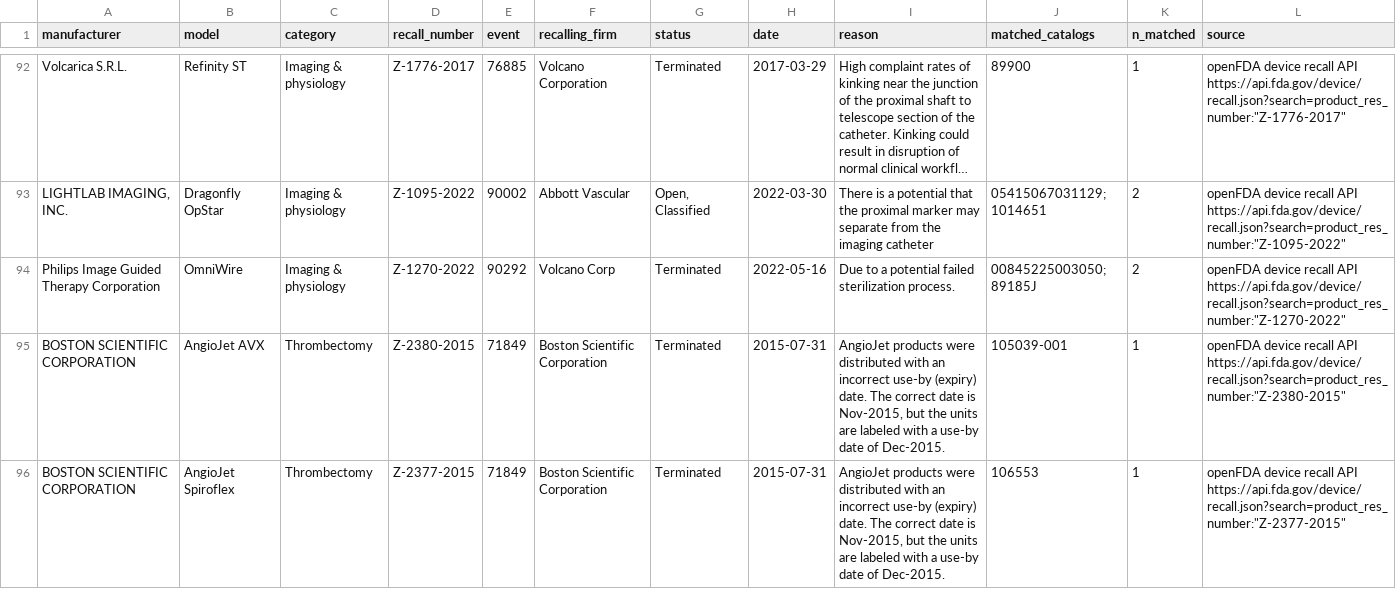
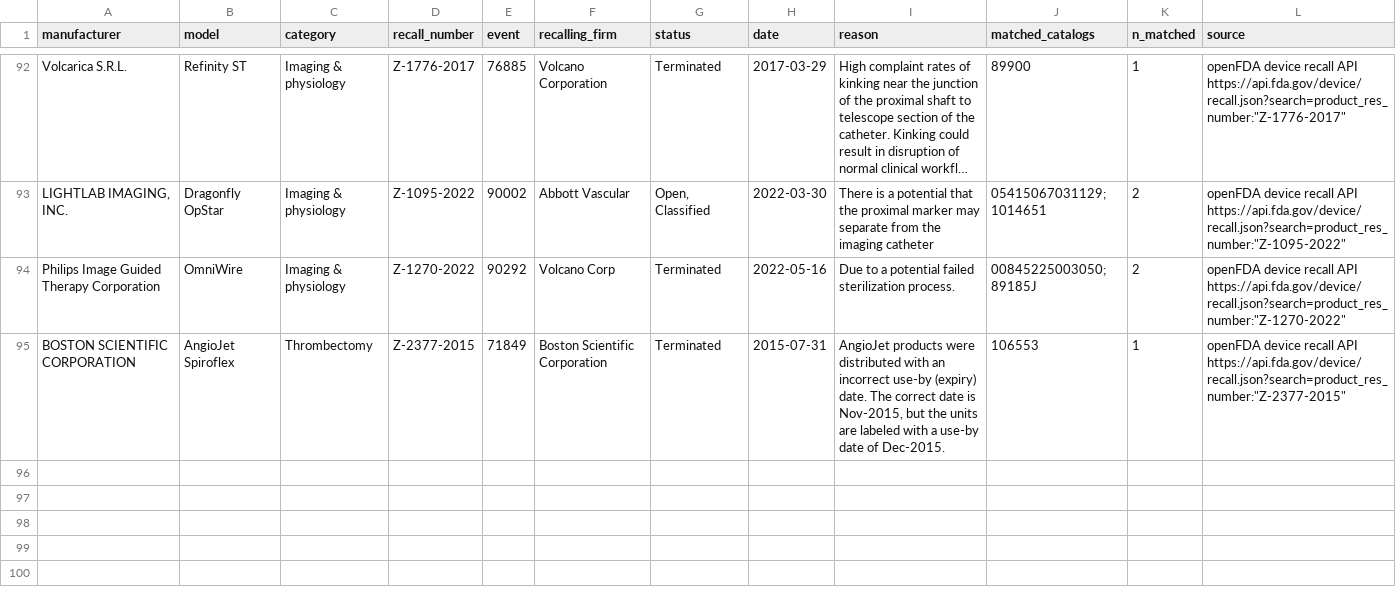
Before and after one commit to jeffmcd83/coronary-compare, a CSV file: coronary-recalls.csv, drawn as a sheet; only a part is shown, gaps mark what is left out; long unchanged cells end in …; the diff names each change by its address in the sheet, - before the commit and + after, or states it on an @@ line.

```diff
--- a/coronary-recalls.csv
+++ b/coronary-recalls.csv
-row 95: BOSTON SCIENTIFIC CORPORATION | AngioJet AVX | Thrombectomy | Z-2380-2015 | 71849 | Boston Scientific Corporation | Terminated | 2015-07-31 | AngioJet products were distributed with an incorrect use-by (expiry) date. The correct date is Nov-2015, but the units are labeled with a use-by date of Dec-2015. | 105039-001 | 1 | openFDA device recall API https://api.fda.gov/device/recall.json?search=product_res_number:"Z-2380-2015"
```
Also changed, not shown: coronary-specs-verified.csv, 21 other files.
